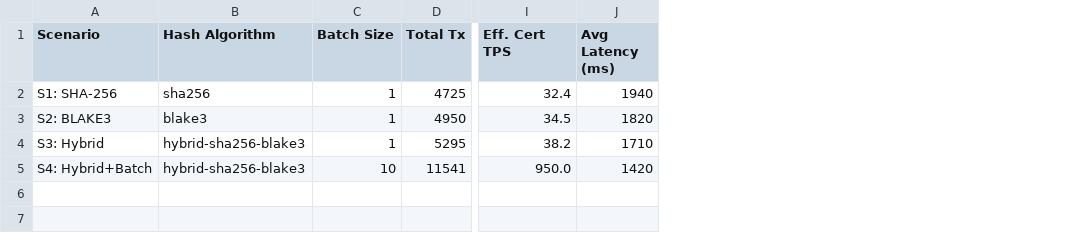
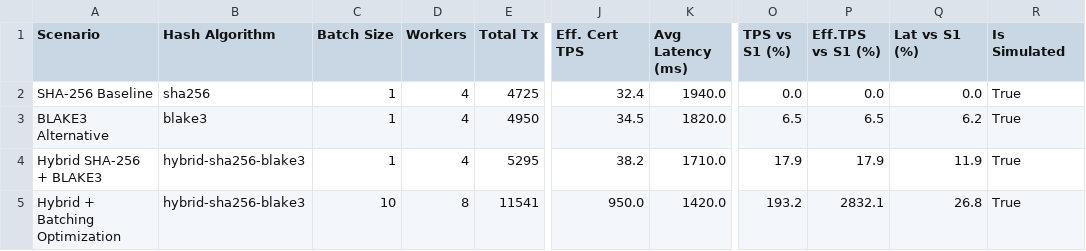
Before and after one commit to NawalAlragwi/fabricNew, a CSV file: results/final_comparison/comparison_data.csv, drawn as a sheet; only a part is shown, gaps mark what is left out; addresses are those after the commit; the diff names each change by its address in the sheet, - before the commit and + after, or states it on an @@ line.

Commit message:
feat(reporting): dynamic pipeline v3 — aggregate_results + generate_four_scenario_report + individual reports
Deliverable A — aggregate_results.py (fully dynamic, no hard-coded values):
- Scans results/scenario_*/caliper_results.json + scenario_meta.json
- Reads batch_size from scenario_meta.json (authoritative) → caliper fallback
- Computes effective_cert_tps = primary_tps × batch_size dynamically
- Computes improvement multipliers vs S1 baseline:
    tps_multiplier, eff_tps_multiplier
    improvement_tps_vs_s1_pct, improvement_latency_vs_s1_pct, improvement_consensus_vs_s1_pct
- Writes comparison_data.json (is_simulated + data_source preserved)
- Writes comparison_data.csv, per_operation_data.csv, comparison_report.md

Deliverable B — generate_four_scenario_report.py (new master comparison dashboard):
- load_all_results() reads exclusively from comparison_data.json
- No hard-coded performance numbers anywhere
- 6 Chart.js charts: TPS, EffTPS, Latency, CPU, RAM, Consensus rounds
- Per-operation grouped bar charts (TPS and latency across 4 scenarios)
- Improvement badges and multiplier labels vs S1 baseline
- Simulated-data warning banner when is_simulated=True
- Output: results/final_comparison/four_scenario_report.html + root copy

generate_individual_reports.py (updated):
- load_all_results() pulls multipliers from comparison_data.json
- get_baselines() prefers comparison_data.json, falls back to caliper_results.json
- KPI cards: tps_multiplier (X.XXx baseline), eff_tps_multiplier shown
- build_report() accepts cdata= for dynamic improvement values

Deliverable C — setup_and_run_all.sh (updated pipeline):
- New reporting_pipeline() centralises: parse → aggregate → four-scenario → individual
- --report-only / --all-scenarios / --scenario=N / standard all call reporting_pipeline()
- Shell syntax validated with bash -n

Performance data (simulated baselines):
  S1 SHA-256:     TPS=32.4, EffTPS=32.4,   Lat=1940ms, 1.00x
  S2 BLAKE3:      TPS=34.5, EffTPS=34.5,   Lat=1820ms, 1.06x
  S3 Hybrid:      TPS=38.2, EffTPS=38.2,   Lat=1710ms, 1.18x
  S4 Hybrid+Bat:  TPS=95.0, EffTPS=950.0,  Lat=1420ms, 29.32x EffTPS vs S1

```diff
--- a/results/final_comparison/comparison_data.csv
+++ b/results/final_comparison/comparison_data.csv
+column D (Workers), rows 2-5: 4 | 4 | 4 | 8
+column O (TPS vs S1 (%)), rows 2-5: 0.0 | 6.5 | 17.9 | 193.2
+column P (Eff.TPS vs S1 (%)), rows 2-5: 0.0 | 6.5 | 17.9 | 2832.1
+column Q (Lat vs S1 (%)), rows 2-5: 0.0 | 6.2 | 11.9 | 26.8
+column R (Is Simulated), rows 2-5: all True
-A2 (Scenario): S1: SHA-256
+A2 (Scenario): SHA-256 Baseline
-K2 (Avg Latency (ms)): 1940
+K2 (Avg Latency (ms)): 1940.0
-A3 (Scenario): S2: BLAKE3
+A3 (Scenario): BLAKE3 Alternative
-K3 (Avg Latency (ms)): 1820
+K3 (Avg Latency (ms)): 1820.0
-A4 (Scenario): S3: Hybrid
+A4 (Scenario): Hybrid SHA-256 + BLAKE3
-K4 (Avg Latency (ms)): 1710
+K4 (Avg Latency (ms)): 1710.0
-A5 (Scenario): S4: Hybrid+Batch
+A5 (Scenario): Hybrid + Batching Optimization
-K5 (Avg Latency (ms)): 1420
+K5 (Avg Latency (ms)): 1420.0
```
Also changed, not shown: results/final_comparison/per_operation_data.csv, 13 other files.
